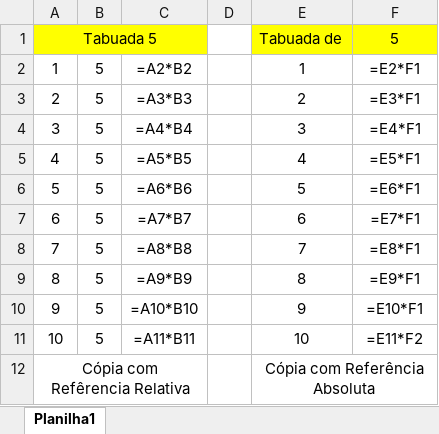
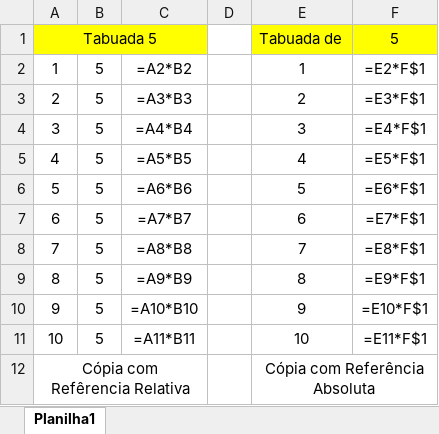
Before and after one commit to fernandesprvid-lang/Ezequiel, an Excel workbook: Excel 3/Planilha 0.xlsx, sheet Planilha1, drawn as a sheet; values as stored, in another font and other column widths than the file's, no borders; formulas are shown in place of their values; the diff names each change by its address in the sheet, - before the commit and + after, or states it on an @@ line.

```diff
--- a/Excel 3/Planilha 0.xlsx (sheet Planilha1)
+++ b/Excel 3/Planilha 0.xlsx (sheet Planilha1)
-F2: =E2*F1
+F2: =E2*F$1
-F3: =E3*F1
+F3: =E3*F$1
-F4: =E4*F1
+F4: =E4*F$1
-F5: =E5*F1
+F5: =E5*F$1
-F6: =E6*F1
+F6: =E6*F$1
-F7: =E7*F1
+F7: =E7*F$1
-F8: =E8*F1
+F8: =E8*F$1
-F9: =E9*F1
+F9: =E9*F$1
-F10: =E10*F1
+F10: =E10*F$1
-F11: =E11*F2
+F11: =E11*F$1
```
Also changed, not shown: Excel 3/Planilha 1.xlsx.
